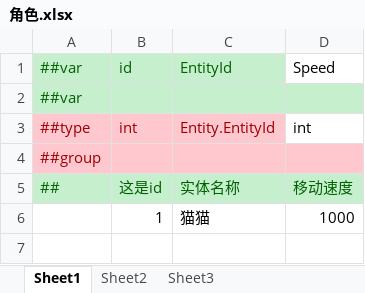
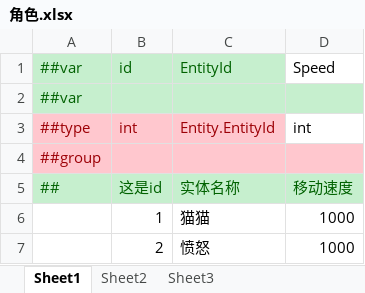
Before and after one commit to liangxudongsun/GodotGameFramework, an Excel workbook: Configs/GameConfig/Datas/角色.xlsx, sheet Sheet1, drawn as a sheet; values as stored, in another font and other column widths than the file's, no borders; the diff names each change by its address in the sheet, - before the commit and + after, or states it on an @@ line.

```diff
--- a/Configs/GameConfig/Datas/角色.xlsx (sheet Sheet1)
+++ b/Configs/GameConfig/Datas/角色.xlsx (sheet Sheet1)
+row 7:  | 2 | 愤怒 | 1000
```
Also changed, not shown: Configs/GameConfig/Datas/__enums__.xlsx, Configs/GameConfig/Datas/实体.xlsx, 41 other files.
